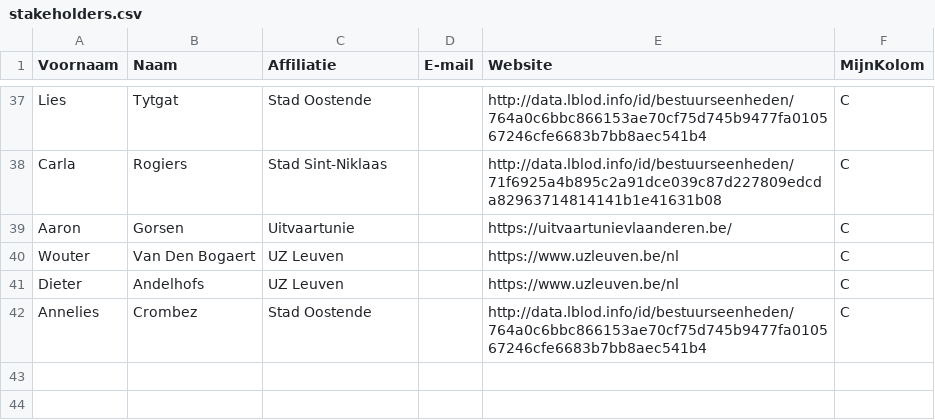
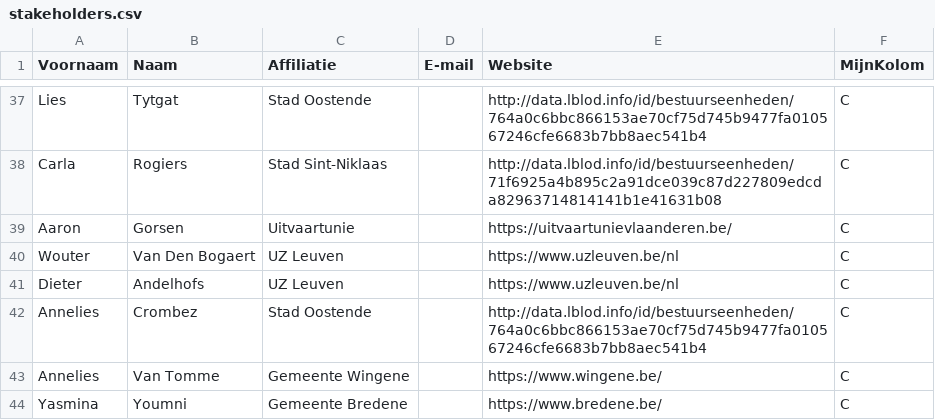
Before and after one commit to Informatievlaanderen/OSLOthema-overlijdensaangifte, a CSV file: stakeholders.csv, drawn as a sheet; only a part is shown, gaps mark what is left out; the diff names each change by its address in the sheet, - before the commit and + after, or states it on an @@ line.

Commit message:
toevoeging stakeholders

```diff
--- a/stakeholders.csv
+++ b/stakeholders.csv
+row 43: Annelies | Van Tomme | Gemeente Wingene |  | https://www.wingene.be/ | C
+row 44: Yasmina | Youmni | Gemeente Bredene |  | https://www.bredene.be/ | C
```
